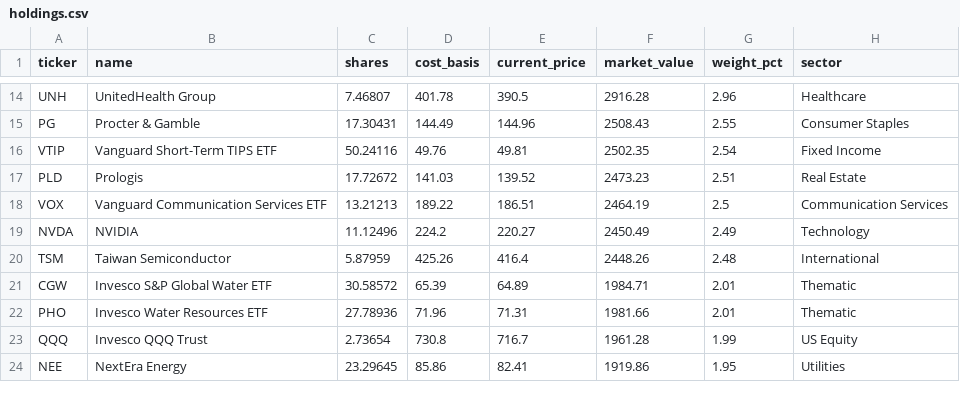
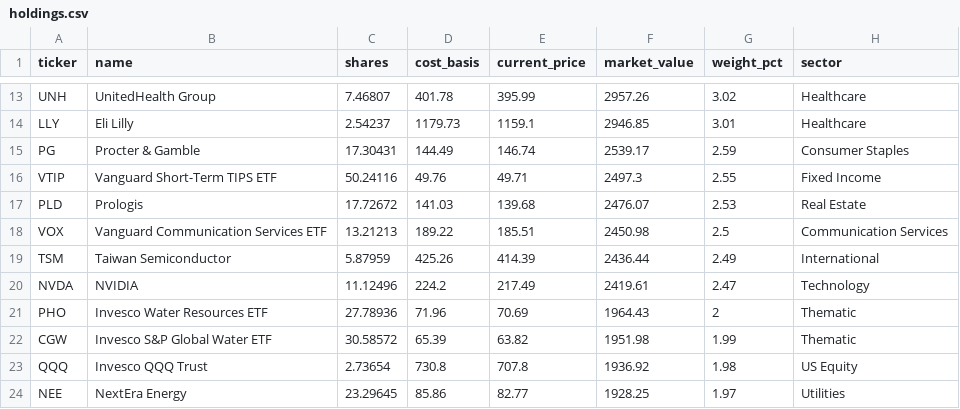
Before and after one commit to 4MaticLK/PersonalWebsite, a CSV file: public/data/personal-portfolio/holdings.csv, drawn as a sheet; only a part is shown, gaps mark what is left out; removed rows and columns are numbered as before the commit, all else as after; the diff covers the shown part only; the diff names each change by its address in the sheet, - before the commit and + after, or states it on an @@ line.

```diff
--- a/public/data/personal-portfolio/holdings.csv
+++ b/public/data/personal-portfolio/holdings.csv
-E13 (current_price): 390.5
+E13 (current_price): 395.99
-F13 (market_value): 2916.28
+F13 (market_value): 2957.26
-G13 (weight_pct): 2.96
+G13 (weight_pct): 3.02
+row 14: LLY | Eli Lilly | 2.54237 | 1179.73 | 1159.1 | 2946.85 | 3.01 | Healthcare
-E15 (current_price): 144.96
+E15 (current_price): 146.74
-F15 (market_value): 2508.43
+F15 (market_value): 2539.17
-G15 (weight_pct): 2.55
+G15 (weight_pct): 2.59
-E16 (current_price): 49.81
+E16 (current_price): 49.71
-F16 (market_value): 2502.35
+F16 (market_value): 2497.3
-G16 (weight_pct): 2.54
+G16 (weight_pct): 2.55
-E17 (current_price): 139.52
+E17 (current_price): 139.68
-F17 (market_value): 2473.23
+F17 (market_value): 2476.07
-G17 (weight_pct): 2.51
+G17 (weight_pct): 2.53
-E18 (current_price): 186.51
+E18 (current_price): 185.51
-F18 (market_value): 2464.19
+F18 (market_value): 2450.98
-row 19: NVDA | NVIDIA | 11.12496 | 224.2 | 220.27 | 2450.49 | 2.49 | Technology
-E19 (current_price): 416.4
+E19 (current_price): 414.39
-F19 (market_value): 2448.26
+F19 (market_value): 2436.44
-G19 (weight_pct): 2.48
+G19 (weight_pct): 2.49
-row 21: CGW | Invesco S&P Global Water ETF | 30.58572 | 65.39 | 64.89 | 1984.71 | 2.01 | Thematic
+row 20: NVDA | NVIDIA | 11.12496 | 224.2 | 217.49 | 2419.61 | 2.47 | Technology
-E21 (current_price): 71.31
+E21 (current_price): 70.69
-F21 (market_value): 1981.66
+F21 (market_value): 1964.43
-G21 (weight_pct): 2.01
+G21 (weight_pct): 2
+row 22: CGW | Invesco S&P Global Water ETF | 30.58572 | 65.39 | 63.82 | 1951.98 | 1.99 | Thematic
-E23 (current_price): 716.7
+E23 (current_price): 707.8
-F23 (market_value): 1961.28
+F23 (market_value): 1936.92
-G23 (weight_pct): 1.99
+G23 (weight_pct): 1.98
-E24 (current_price): 82.41
+E24 (current_price): 82.77
-F24 (market_value): 1919.86
+F24 (market_value): 1928.25
-G24 (weight_pct): 1.95
+G24 (weight_pct): 1.97
```
Also changed, not shown: 1 removed row and 35 edited cells elsewhere in this file, 1 other file.
